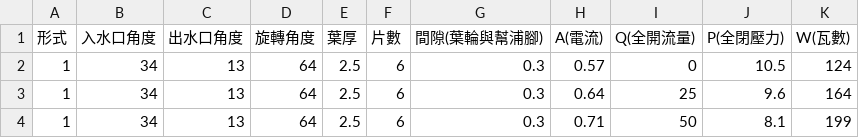
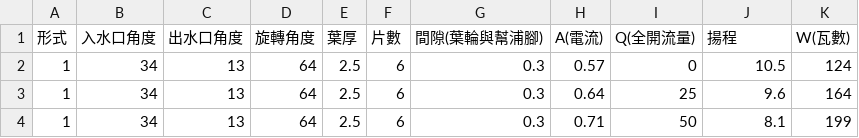
Before and after one commit to Benny9939/final_report, a CSV file: 期末參數資料(綜合).csv, drawn as a sheet; only a part is shown.

```diff
--- a/期末參數資料(綜合).csv
+++ b/期末參數資料(綜合).csv
@@ -1,2 +1,2 @@
-形式,入水口角度,出水口角度,旋轉角度,葉厚,片數,間隙(葉輪與幫浦腳),A(電流),Q(全開流量),P(全閉壓力),W(瓦數)
+形式,入水口角度,出水口角度,旋轉角度,葉厚,片數,間隙(葉輪與幫浦腳),A(電流),Q(全開流量),揚程,W(瓦數)
 1,34,13,64,2.5,6,0.3,0.57,0,10.5,124
```
Also changed, not shown: 9 other files.
